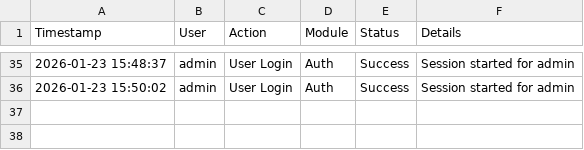
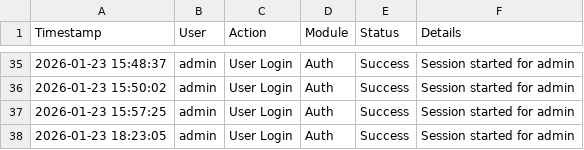
Before and after one commit to nirmal-ilink/ER-Accelerator, a CSV file: data/audit_log.csv, drawn as a sheet; only a part is shown, gaps mark what is left out; the diff names each change by its address in the sheet, - before the commit and + after, or states it on an @@ line.

```diff
--- a/data/audit_log.csv
+++ b/data/audit_log.csv
+row 37: 2026-01-23 15:57:25 | admin | User Login | Auth | Success | Session started for admin
+row 38: 2026-01-23 18:23:05 | admin | User Login | Auth | Success | Session started for admin
```
Also changed, not shown: 2 other files.
